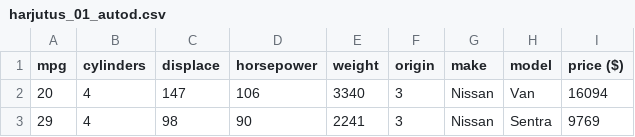
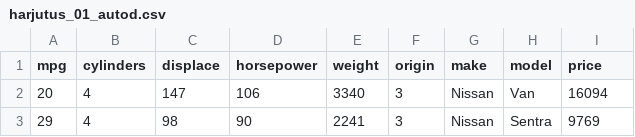
Before and after one commit to alphpkeemik/iaam-admeanalyys, a CSV file: harjutus_01_autod.csv, drawn as a sheet; only a part is shown.

Commit message:
commit missed dataset fix

```diff
--- a/harjutus_01_autod.csv
+++ b/harjutus_01_autod.csv
@@ -1,2 +1,2 @@
-mpg           ;cylinders     ;displace      ;horsepower    ;weight        ;origin        ;make        ;model       ;price ($)        ;
+mpg           ;cylinders     ;displace      ;horsepower    ;weight        ;origin        ;make        ;model       ;price        ;
 20;4;147;106;3340;3;Nissan      ;Van         ;16094;
```
